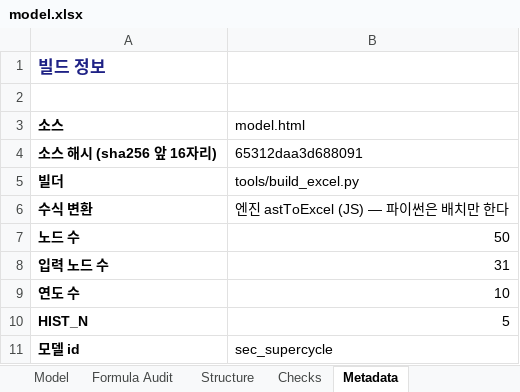
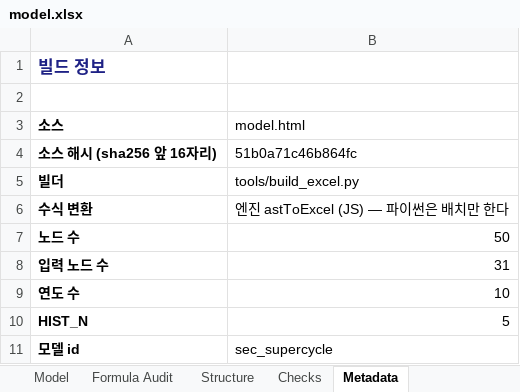
Before and after one commit to hwang-joonha/stock1, an Excel workbook: companies/sec/model.xlsx, sheet Metadata, drawn as a sheet; values as stored, in another font and other column widths than the file's, no borders; the diff names each change by its address in the sheet, - before the commit and + after, or states it on an @@ line.

```diff
--- a/companies/sec/model.xlsx (sheet Metadata)
+++ b/companies/sec/model.xlsx (sheet Metadata)
-B4 (model.html): 65312daa3d688091
+B4 (model.html): 51b0a71c46b864fc
```
Also changed, not shown: companies/ktg/model.xlsx, companies/lgd/model.xlsx, 14 other files.
